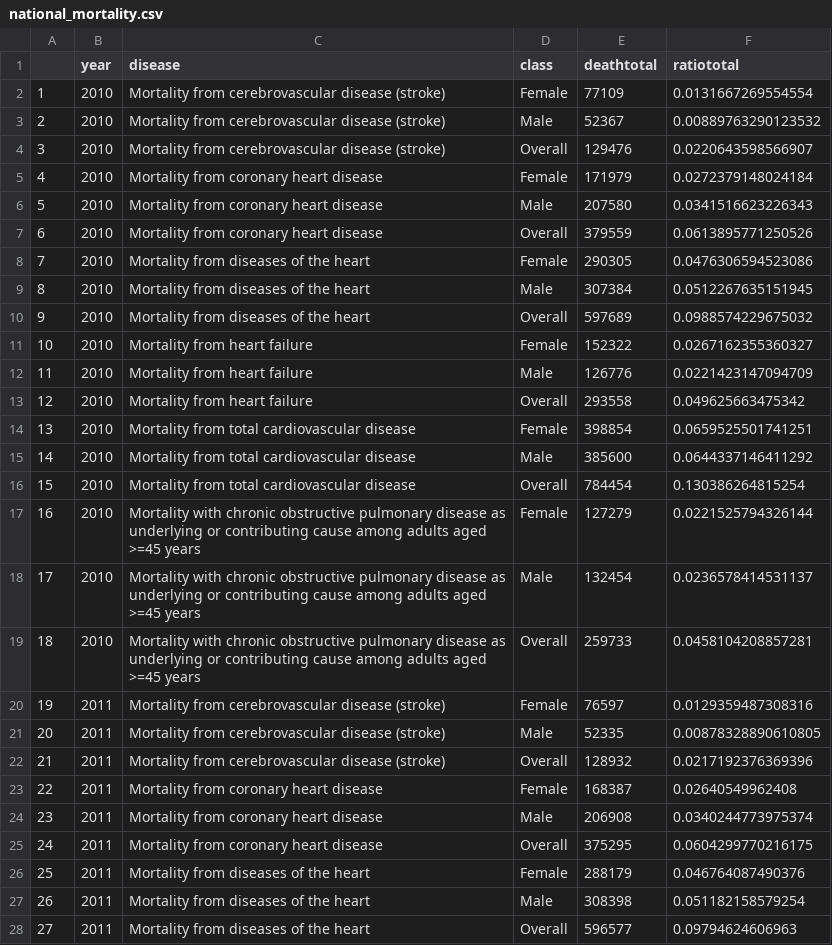
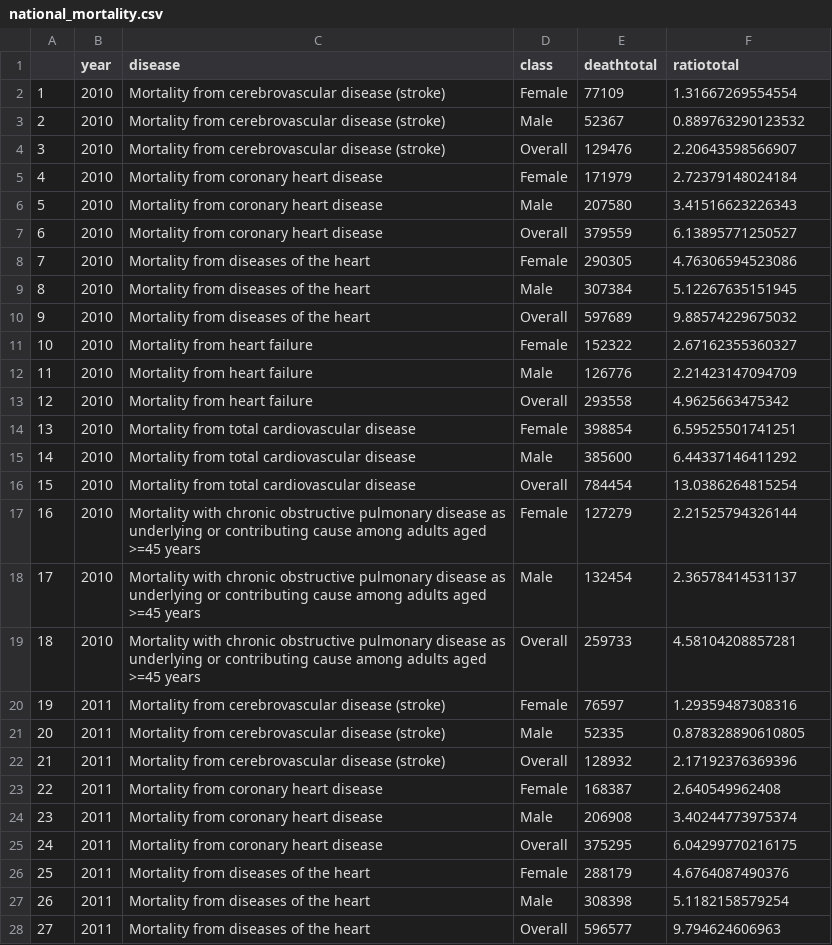
Before and after one commit to TZstatsADS/Spr2017-proj2-grp3, a CSV file: output/national_mortality.csv, drawn as a sheet; only a part is shown; the diff covers the shown part only.

```diff
--- a/output/national_mortality.csv
+++ b/output/national_mortality.csv
@@ -1,28 +1,28 @@
 "","year","disease","class","deathtotal","ratiototal"
-"1",2010,"Mortality from cerebrovascular disease (stroke)","Female",77109,0.0131667269554554
-"2",2010,"Mortality from cerebrovascular disease (stroke)","Male",52367,0.00889763290123532
-"3",2010,"Mortality from cerebrovascular disease (stroke)","Overall",129476,0.0220643598566907
-"4",2010,"Mortality from coronary heart disease","Female",171979,0.0272379148024184
-"5",2010,"Mortality from coronary heart disease","Male",207580,0.0341516623226343
-"6",2010,"Mortality from coronary heart disease","Overall",379559,0.0613895771250526
-"7",2010,"Mortality from diseases of the heart","Female",290305,0.0476306594523086
-"8",2010,"Mortality from diseases of the heart","Male",307384,0.0512267635151945
-"9",2010,"Mortality from diseases of the heart","Overall",597689,0.0988574229675032
-"10",2010,"Mortality from heart failure","Female",152322,0.0267162355360327
-"11",2010,"Mortality from heart failure","Male",126776,0.0221423147094709
-"12",2010,"Mortality from heart failure","Overall",293558,0.049625663475342
-"13",2010,"Mortality from total cardiovascular disease","Female",398854,0.0659525501741251
-"14",2010,"Mortality from total cardiovascular disease","Male",385600,0.0644337146411292
-"15",2010,"Mortality from total cardiovascular disease","Overall",784454,0.130386264815254
-"16",2010,"Mortality with chronic obstructive pulmonary disease as underlying or contributing cause among adults aged >=45 years","Female",127279,0.0221525794326144
-"17",2010,"Mortality with chronic obstructive pulmonary disease as underlying or contributing cause among adults aged >=45 years","Male",132454,0.0236578414531137
-"18",2010,"Mortality with chronic obstructive pulmonary disease as underlying or contributing cause among adults aged >=45 years","Overall",259733,0.0458104208857281
-"19",2011,"Mortality from cerebrovascular disease (stroke)","Female",76597,0.0129359487308316
-"20",2011,"Mortality from cerebrovascular disease (stroke)","Male",52335,0.00878328890610805
-"21",2011,"Mortality from cerebrovascular disease (stroke)","Overall",128932,0.0217192376369396
-"22",2011,"Mortality from coronary heart disease","Female",168387,0.02640549962408
-"23",2011,"Mortality from coronary heart disease","Male",206908,0.0340244773975374
-"24",2011,"Mortality from coronary heart disease","Overall",375295,0.0604299770216175
-"25",2011,"Mortality from diseases of the heart","Female",288179,0.046764087490376
-"26",2011,"Mortality from diseases of the heart","Male",308398,0.051182158579254
-"27",2011,"Mortality from diseases of the heart","Overall",596577,0.09794624606963
+"1",2010,"Mortality from cerebrovascular disease (stroke)","Female",77109,1.31667269554554
+"2",2010,"Mortality from cerebrovascular disease (stroke)","Male",52367,0.889763290123532
+"3",2010,"Mortality from cerebrovascular disease (stroke)","Overall",129476,2.20643598566907
+"4",2010,"Mortality from coronary heart disease","Female",171979,2.72379148024184
+"5",2010,"Mortality from coronary heart disease","Male",207580,3.41516623226343
+"6",2010,"Mortality from coronary heart disease","Overall",379559,6.13895771250527
+"7",2010,"Mortality from diseases of the heart","Female",290305,4.76306594523086
+"8",2010,"Mortality from diseases of the heart","Male",307384,5.12267635151945
+"9",2010,"Mortality from diseases of the heart","Overall",597689,9.88574229675032
+"10",2010,"Mortality from heart failure","Female",152322,2.67162355360327
+"11",2010,"Mortality from heart failure","Male",126776,2.21423147094709
+"12",2010,"Mortality from heart failure","Overall",293558,4.9625663475342
+"13",2010,"Mortality from total cardiovascular disease","Female",398854,6.59525501741251
+"14",2010,"Mortality from total cardiovascular disease","Male",385600,6.44337146411292
+"15",2010,"Mortality from total cardiovascular disease","Overall",784454,13.0386264815254
+"16",2010,"Mortality with chronic obstructive pulmonary disease as underlying or contributing cause among adults aged >=45 years","Female",127279,2.21525794326144
+"17",2010,"Mortality with chronic obstructive pulmonary disease as underlying or contributing cause among adults aged >=45 years","Male",132454,2.36578414531137
+"18",2010,"Mortality with chronic obstructive pulmonary disease as underlying or contributing cause among adults aged >=45 years","Overall",259733,4.58104208857281
+"19",2011,"Mortality from cerebrovascular disease (stroke)","Female",76597,1.29359487308316
+"20",2011,"Mortality from cerebrovascular disease (stroke)","Male",52335,0.878328890610805
+"21",2011,"Mortality from cerebrovascular disease (stroke)","Overall",128932,2.17192376369396
+"22",2011,"Mortality from coronary heart disease","Female",168387,2.640549962408
+"23",2011,"Mortality from coronary heart disease","Male",206908,3.40244773975374
+"24",2011,"Mortality from coronary heart disease","Overall",375295,6.04299770216175
+"25",2011,"Mortality from diseases of the heart","Female",288179,4.6764087490376
+"26",2011,"Mortality from diseases of the heart","Male",308398,5.1182158579254
+"27",2011,"Mortality from diseases of the heart","Overall",596577,9.794624606963
```
Also changed, not shown: 63 edited cells elsewhere in this file, 5 other files.
